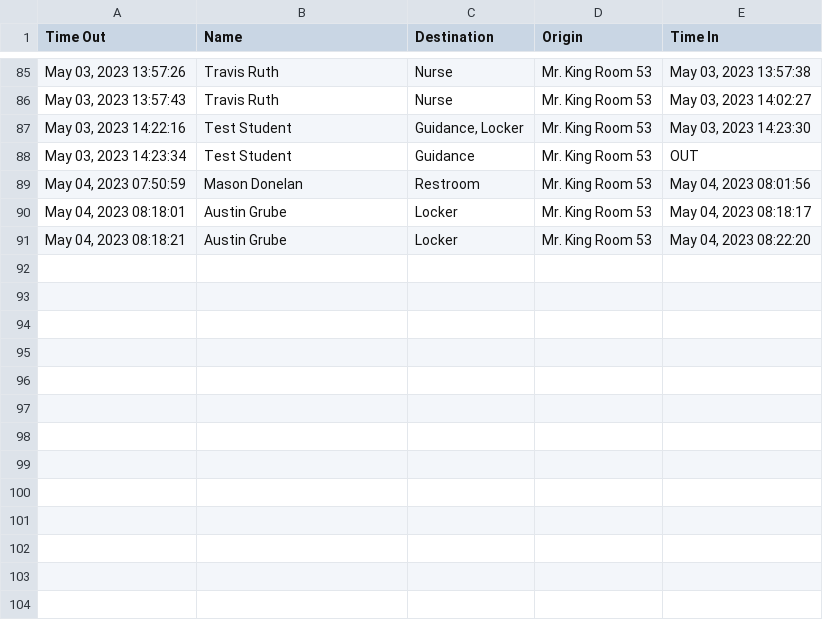
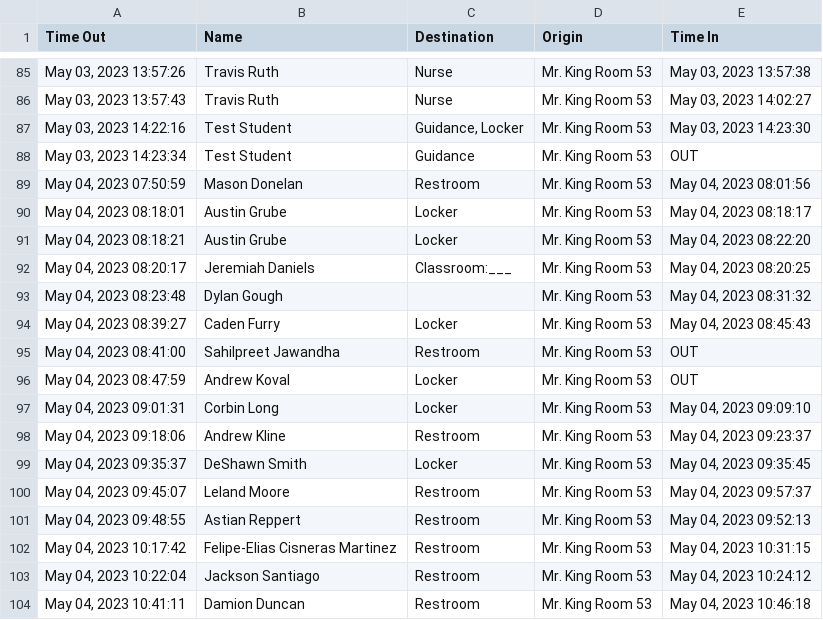
Before and after one commit to MrKing-dev/raspi_qr_passes, a CSV file: qr_passes_final/SignoutList2022.csv, drawn as a sheet; only a part is shown, gaps mark what is left out; the diff names each change by its address in the sheet, - before the commit and + after, or states it on an @@ line.

Commit message:
M qr_passes_final/SignoutList2022.csv

```diff
--- a/qr_passes_final/SignoutList2022.csv
+++ b/qr_passes_final/SignoutList2022.csv
+row 92: May 04, 2023 08:20:17 | Jeremiah Daniels | Classroom:___ | Mr. King Room 53 | May 04, 2023 08:20:25
+row 93: May 04, 2023 08:23:48 | Dylan Gough |  | Mr. King Room 53 | May 04, 2023 08:31:32
+row 94: May 04, 2023 08:39:27 | Caden Furry | Locker | Mr. King Room 53 | May 04, 2023 08:45:43
+row 95: May 04, 2023 08:41:00 | Sahilpreet Jawandha | Restroom | Mr. King Room 53 | OUT
+row 96: May 04, 2023 08:47:59 | Andrew Koval | Locker | Mr. King Room 53 | OUT
+row 97: May 04, 2023 09:01:31 | Corbin Long | Locker | Mr. King Room 53 | May 04, 2023 09:09:10
+row 98: May 04, 2023 09:18:06 | Andrew Kline | Restroom | Mr. King Room 53 | May 04, 2023 09:23:37
+row 99: May 04, 2023 09:35:37 | DeShawn Smith | Locker | Mr. King Room 53 | May 04, 2023 09:35:45
+row 100: May 04, 2023 09:45:07 | Leland Moore | Restroom | Mr. King Room 53 | May 04, 2023 09:57:37
+row 101: May 04, 2023 09:48:55 | Astian Reppert | Restroom | Mr. King Room 53 | May 04, 2023 09:52:13
+row 102: May 04, 2023 10:17:42 | Felipe-Elias Cisneras Martinez | Restroom | Mr. King Room 53 | May 04, 2023 10:31:15
+row 103: May 04, 2023 10:22:04 | Jackson Santiago | Restroom | Mr. King Room 53 | May 04, 2023 10:24:12
+row 104: May 04, 2023 10:41:11 | Damion Duncan | Restroom | Mr. King Room 53 | May 04, 2023 10:46:18
```
